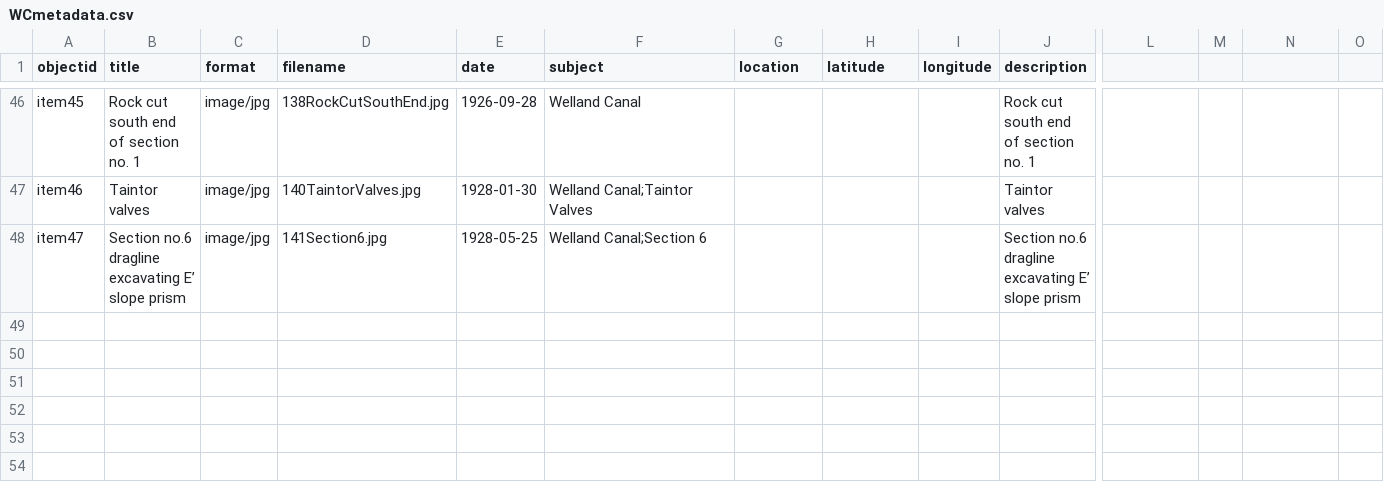
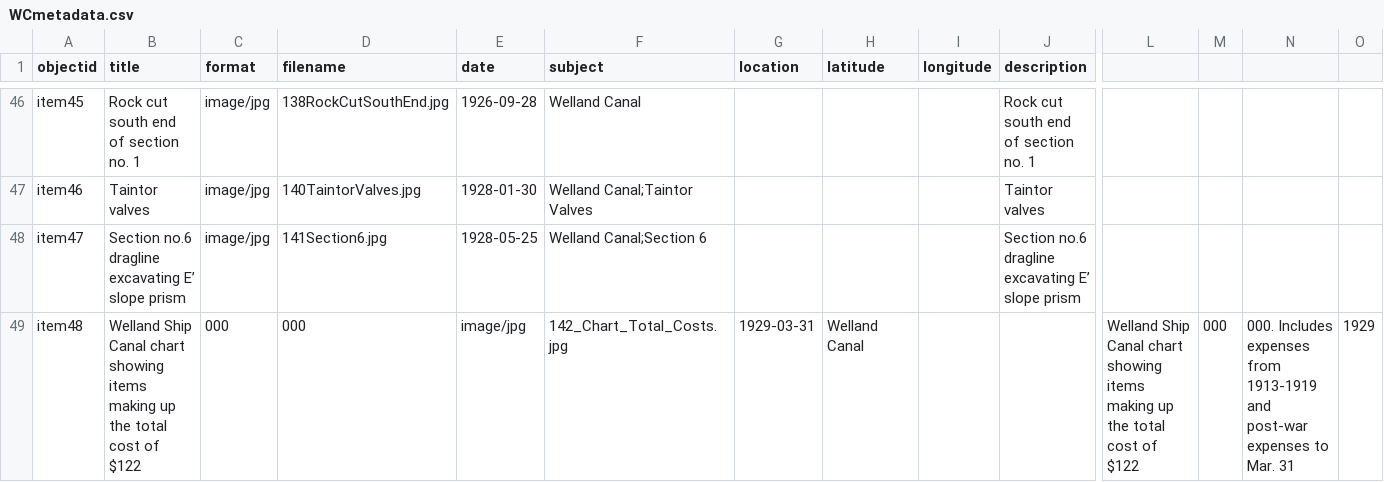
Before and after one commit to chantalcameron/Building-the-Welland-Ship-Canal, a CSV file: _data/WCmetadata.csv, drawn as a sheet; only a part is shown, gaps mark what is left out; rows hold the shown columns only; the diff names each change by its address in the sheet, - before the commit and + after, or states it on an @@ line.

Commit message:
Update WCmetadata.csv

```diff
--- a/_data/WCmetadata.csv
+++ b/_data/WCmetadata.csv
+row 49: item48 | Welland Ship Canal chart showing items making up the total cost of $122 | 000 | 000 | image/jpg | 142_Chart_Total_Costs.jpg | 1929-03-31 | Welland Canal |  |  | Welland Ship Canal chart showing items making up the total cost of $122 | 000 | 000. Includes expenses from 1913-1919 and post-war expenses to Mar. 31 | 1929
```
